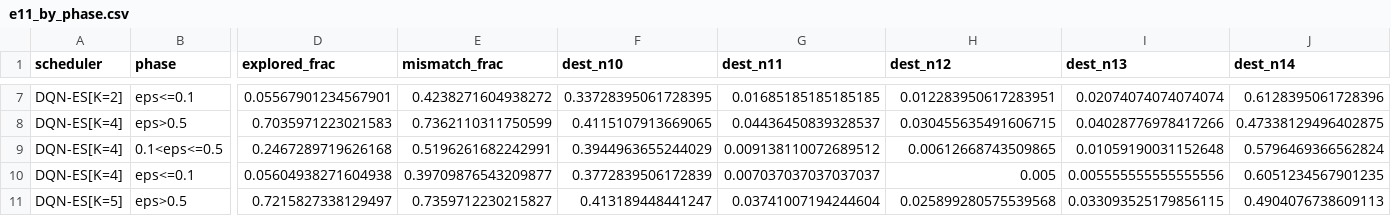
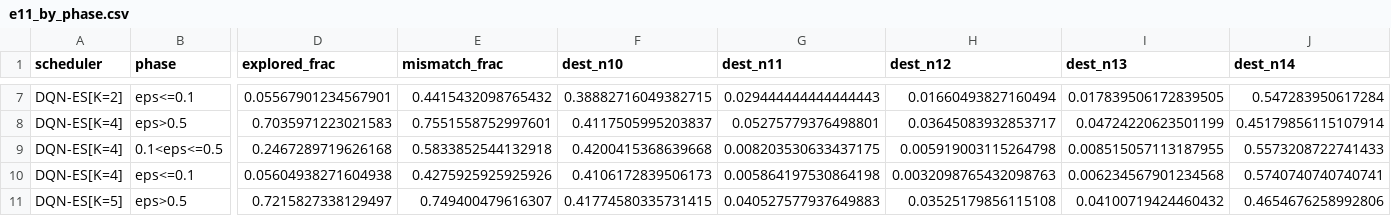
Before and after one commit to anayy09/DQN-ES, a CSV file: results/e11_exploration/e11_by_phase.csv, drawn as a sheet; only a part is shown, gaps mark what is left out; the diff covers the shown part only; the diff names each change by its address in the sheet, - before the commit and + after, or states it on an @@ line.

```diff
--- a/results/e11_exploration/e11_by_phase.csv
+++ b/results/e11_exploration/e11_by_phase.csv
-E7 (mismatch_frac): 0.4238271604938272
+E7 (mismatch_frac): 0.4415432098765432
-F7 (dest_n10): 0.33728395061728395
+F7 (dest_n10): 0.38882716049382715
-G7 (dest_n11): 0.01685185185185185
+G7 (dest_n11): 0.029444444444444443
-H7 (dest_n12): 0.012283950617283951
+H7 (dest_n12): 0.01660493827160494
-I7 (dest_n13): 0.02074074074074074
+I7 (dest_n13): 0.017839506172839505
-J7 (dest_n14): 0.6128395061728396
+J7 (dest_n14): 0.547283950617284
-E8 (mismatch_frac): 0.7362110311750599
+E8 (mismatch_frac): 0.7551558752997601
-F8 (dest_n10): 0.4115107913669065
+F8 (dest_n10): 0.4117505995203837
-G8 (dest_n11): 0.04436450839328537
+G8 (dest_n11): 0.05275779376498801
-H8 (dest_n12): 0.030455635491606715
+H8 (dest_n12): 0.03645083932853717
-I8 (dest_n13): 0.04028776978417266
+I8 (dest_n13): 0.04724220623501199
-J8 (dest_n14): 0.47338129496402875
+J8 (dest_n14): 0.45179856115107914
-E9 (mismatch_frac): 0.5196261682242991
+E9 (mismatch_frac): 0.5833852544132918
-F9 (dest_n10): 0.3944963655244029
+F9 (dest_n10): 0.4200415368639668
-G9 (dest_n11): 0.009138110072689512
+G9 (dest_n11): 0.008203530633437175
-H9 (dest_n12): 0.00612668743509865
+H9 (dest_n12): 0.005919003115264798
-I9 (dest_n13): 0.01059190031152648
+I9 (dest_n13): 0.008515057113187955
-J9 (dest_n14): 0.5796469366562824
+J9 (dest_n14): 0.5573208722741433
-E10 (mismatch_frac): 0.39709876543209877
+E10 (mismatch_frac): 0.4275925925925926
-F10 (dest_n10): 0.3772839506172839
+F10 (dest_n10): 0.4106172839506173
-G10 (dest_n11): 0.007037037037037037
+G10 (dest_n11): 0.005864197530864198
-H10 (dest_n12): 0.005
+H10 (dest_n12): 0.0032098765432098763
-I10 (dest_n13): 0.005555555555555556
+I10 (dest_n13): 0.006234567901234568
-J10 (dest_n14): 0.6051234567901235
+J10 (dest_n14): 0.5740740740740741
-E11 (mismatch_frac): 0.7359712230215827
+E11 (mismatch_frac): 0.749400479616307
-F11 (dest_n10): 0.413189448441247
+F11 (dest_n10): 0.41774580335731415
-G11 (dest_n11): 0.03741007194244604
+G11 (dest_n11): 0.040527577937649883
-H11 (dest_n12): 0.025899280575539568
+H11 (dest_n12): 0.03525179856115108
-I11 (dest_n13): 0.033093525179856115
+I11 (dest_n13): 0.04100719424460432
-J11 (dest_n14): 0.4904076738609113
+J11 (dest_n14): 0.4654676258992806
```
Also changed, not shown: 59 edited cells elsewhere in this file, results/e11_exploration/e11_curves.csv, results/e11_exploration/e11_qrank.csv, 2 other files.
